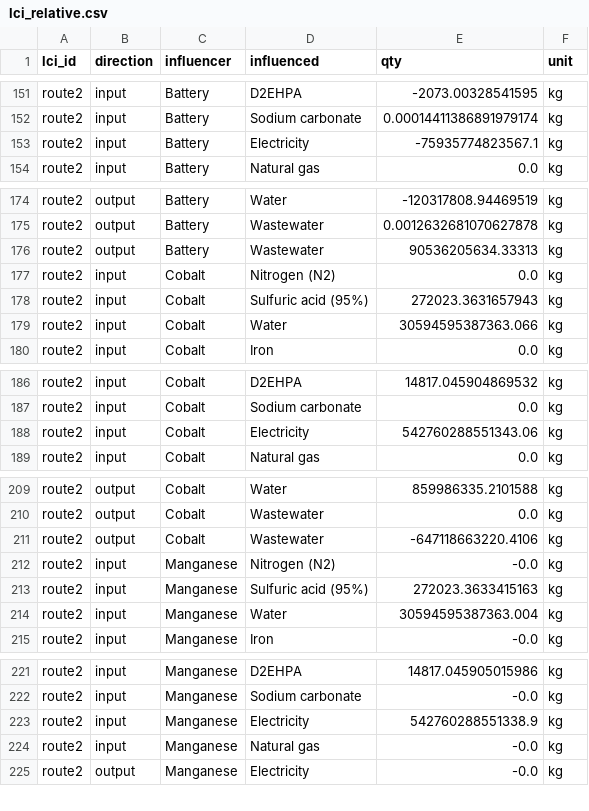
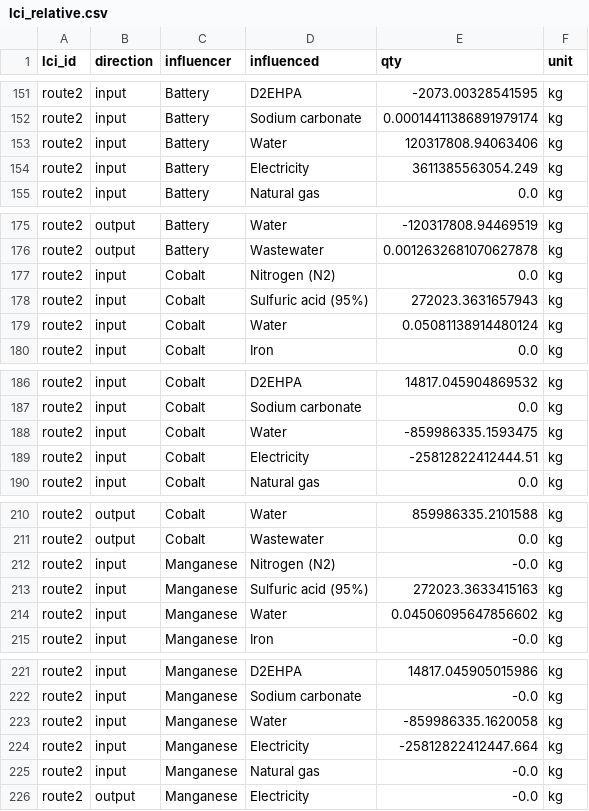
Before and after one commit to samanehfayyaz/batterway, a CSV file: data/dataframes/lci_relative.csv, drawn as a sheet; only a part is shown, gaps mark what is left out; the diff covers the shown part only.

Commit message:
Update LCI_relative and added excel files from regression

```diff
--- a/data/dataframes/lci_relative.csv
+++ b/data/dataframes/lci_relative.csv
@@ -152,3 +152,4 @@ route2;input;Battery;D2EHPA;-2073.00328541595;kg
 route2;input;Battery;Sodium carbonate;0.00014411386891979174;kg
-route2;input;Battery;Electricity;-75935774823567.1;kg
+route2;input;Battery;Water;120317808.94063406;kg
+route2;input;Battery;Electricity;3611385563054.249;kg
 route2;input;Battery;Natural gas;0.0;kg
@@ -175,6 +176,5 @@ route2;output;Battery;Water;-120317808.94469519;kg
 route2;output;Battery;Wastewater;0.0012632681070627878;kg
-route2;output;Battery;Wastewater;90536205634.33313;kg
 route2;input;Cobalt;Nitrogen (N2);0.0;kg
 route2;input;Cobalt;Sulfuric acid (95%);272023.3631657943;kg
-route2;input;Cobalt;Water;30594595387363.066;kg
+route2;input;Cobalt;Water;0.05081138914480124;kg
 route2;input;Cobalt;Iron;0.0;kg
@@ -187,3 +187,4 @@ route2;input;Cobalt;D2EHPA;14817.045904869532;kg
 route2;input;Cobalt;Sodium carbonate;0.0;kg
-route2;input;Cobalt;Electricity;542760288551343.06;kg
+route2;input;Cobalt;Water;-859986335.1593475;kg
+route2;input;Cobalt;Electricity;-25812822412444.51;kg
 route2;input;Cobalt;Natural gas;0.0;kg
@@ -210,6 +211,5 @@ route2;output;Cobalt;Water;859986335.2101588;kg
 route2;output;Cobalt;Wastewater;0.0;kg
-route2;output;Cobalt;Wastewater;-647118663220.4106;kg
 route2;input;Manganese;Nitrogen (N2);-0.0;kg
 route2;input;Manganese;Sulfuric acid (95%);272023.3633415163;kg
-route2;input;Manganese;Water;30594595387363.004;kg
+route2;input;Manganese;Water;0.04506095647856602;kg
 route2;input;Manganese;Iron;-0.0;kg
@@ -222,3 +222,4 @@ route2;input;Manganese;D2EHPA;14817.045905015986;kg
 route2;input;Manganese;Sodium carbonate;-0.0;kg
-route2;input;Manganese;Electricity;542760288551338.9;kg
+route2;input;Manganese;Water;-859986335.1620058;kg
+route2;input;Manganese;Electricity;-25812822412447.664;kg
 route2;input;Manganese;Natural gas;-0.0;kg
```
Also changed, not shown: 1 added row, 2 removed rows and 15 edited cells elsewhere in this file, 7 other files.
